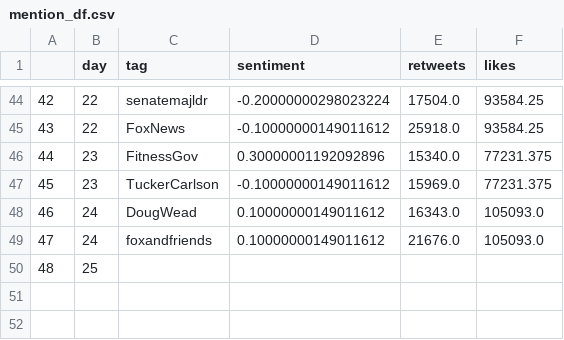
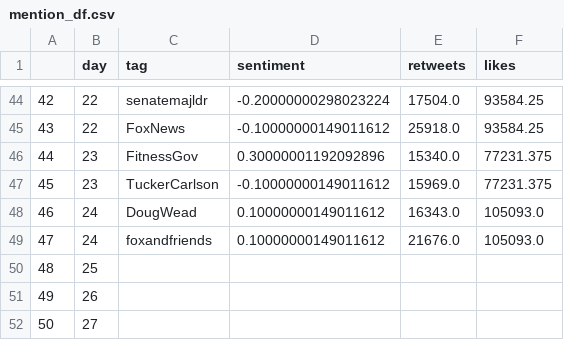
Before and after one commit to snapcrack/trump-tweet-visualization, a CSV file: data/mention_df.csv, drawn as a sheet; only a part is shown, gaps mark what is left out.

```diff
--- a/data/mention_df.csv
+++ b/data/mention_df.csv
@@ -50 +50,3 @@
 48,25,,,,
+49,26,,,,
+50,27,,,,
```
Also changed, not shown: data/bigram_month.csv, data/hashtag_df.csv, 2 other files.
